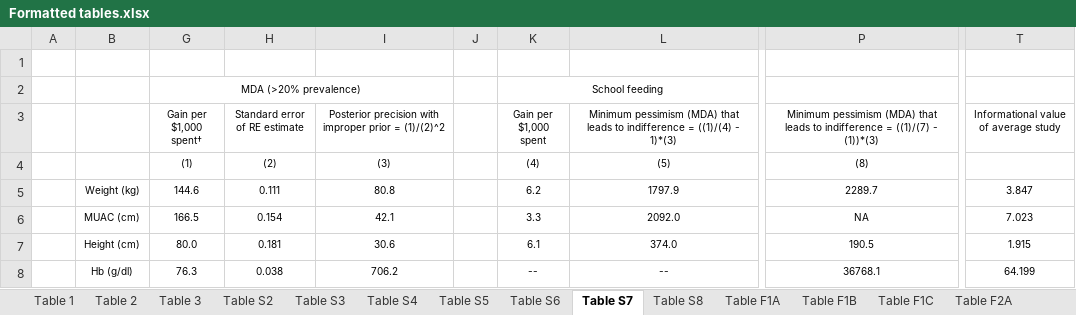
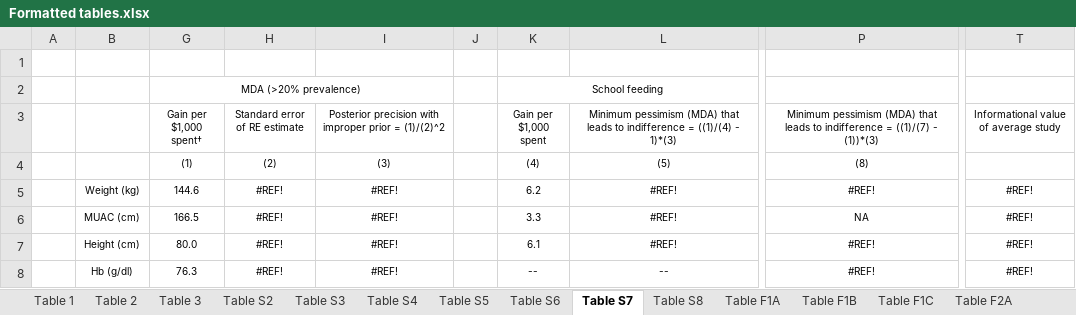
Before and after one commit to DevInnovationLab/deworming, an Excel workbook: output/Formatted tables.xlsx, sheet Table S7, drawn as a sheet; only a part is shown, gaps mark what is left out; values as stored, in another font and other column widths than the file's, no borders; the diff names each change by its address in the sheet, - before the commit and + after, or states it on an @@ line.

Commit message:
fix updated table 2
the Excel version of the table was reading from incorrect lines after removing some of the panels.

```diff
--- a/output/Formatted tables.xlsx (sheet Table S7)
+++ b/output/Formatted tables.xlsx (sheet Table S7)
-H5 (Standard error of RE estimate): 0.111
+H5 (Standard error of RE estimate): #REF!
-I5: 80.8
+I5: #REF!
-L5: 1797.9
+L5: #REF!
-P5: 2289.7
+P5: #REF!
-T5: 3.847
+T5: #REF!
-H6 (Standard error of RE estimate): 0.154
+H6 (Standard error of RE estimate): #REF!
-I6: 42.1
+I6: #REF!
-L6: 2092.0
+L6: #REF!
-T6: 7.023
+T6: #REF!
-H7 (Standard error of RE estimate): 0.181
+H7 (Standard error of RE estimate): #REF!
-I7: 30.6
+I7: #REF!
-L7: 374.0
+L7: #REF!
-P7: 190.5
+P7: #REF!
-T7: 1.915
+T7: #REF!
-H8 (Standard error of RE estimate): 0.038
+H8 (Standard error of RE estimate): #REF!
-I8: 706.2
+I8: #REF!
-P8: 36768.1
+P8: #REF!
-T8: 64.199
+T8: #REF!
```
Also changed, not shown: sheet Table 2, sheet tF2_raw, sheet tF1_raw, sheet tF1_2_raw, sheet tF2_2_raw, other sheet tabs, formulas that keep their value.
